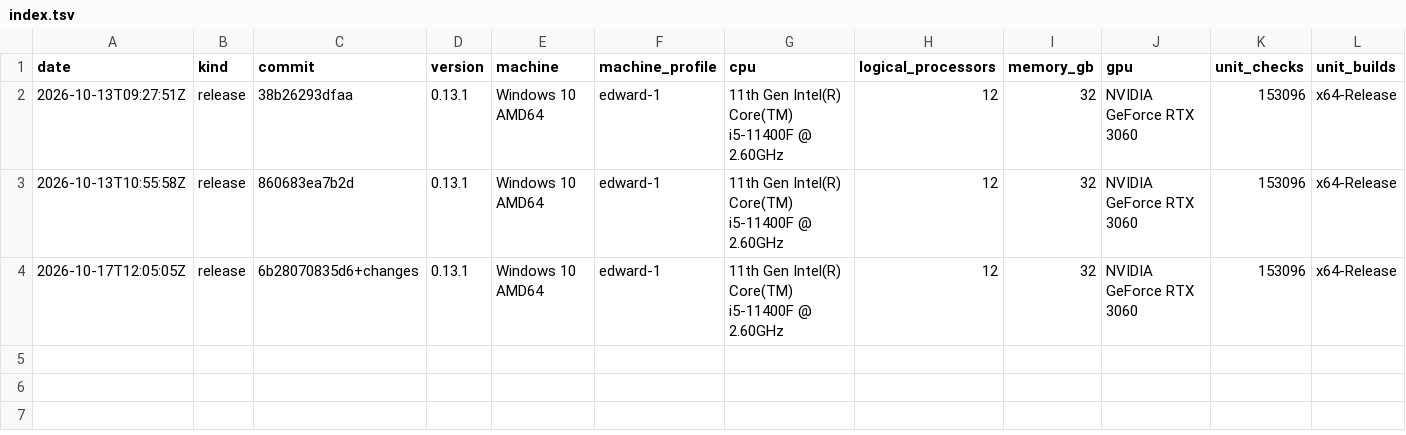
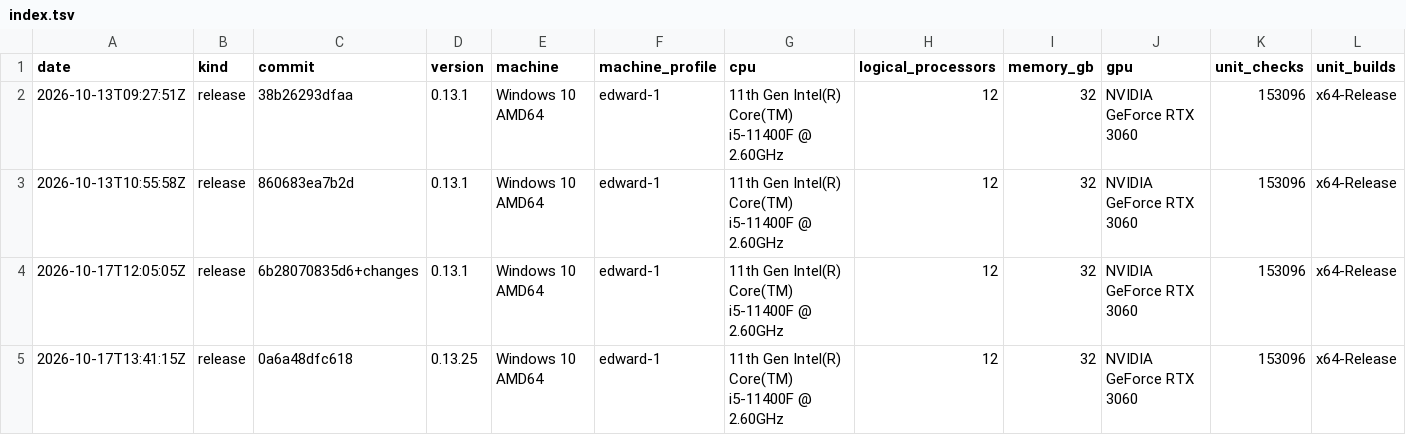
Before and after one commit to Thor110/Potentia, a TSV file: Sieve/metrics/index.tsv, drawn as a sheet; only a part is shown; rows hold the shown columns only; the diff names each change by its address in the sheet, - before the commit and + after, or states it on an @@ line.

```diff
--- a/Sieve/metrics/index.tsv
+++ b/Sieve/metrics/index.tsv
+row 5: 2026-10-17T13:41:15Z | release | 0a6a48dfc618 | 0.13.25 | Windows 10 AMD64 | edward-1 | 11th Gen Intel(R) Core(TM) i5-11400F @ 2.60GHz | 12 | 32 | NVIDIA GeForce RTX 3060 | 153096 | x64-Release
```
Also changed, not shown: 1 other file.
